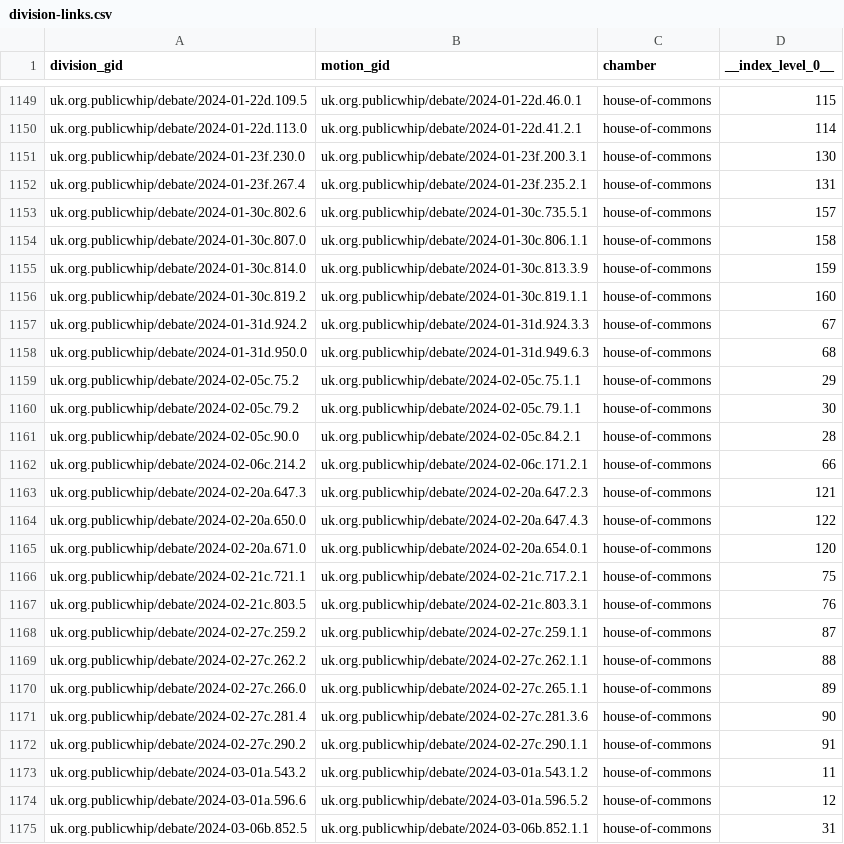
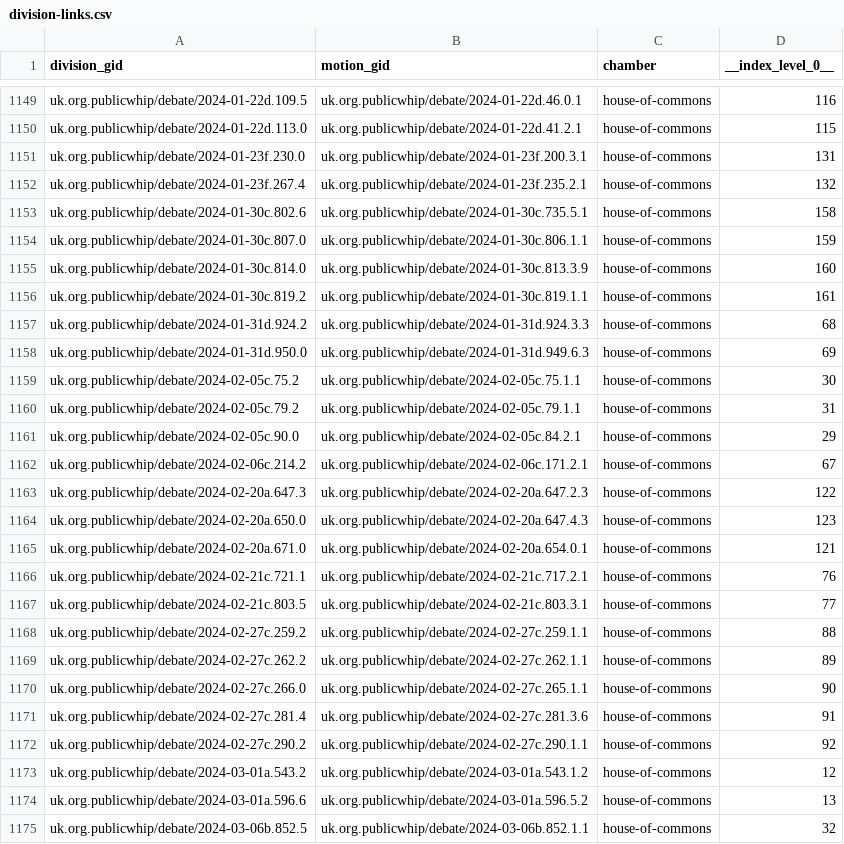
Before and after one commit to mysociety/parl-motion-detector, a CSV file: docs/data/parliamentary_motions/0.1.0/division-links.csv, drawn as a sheet; only a part is shown, gaps mark what is left out; the diff covers the shown part only; the diff names each change by its address in the sheet, - before the commit and + after, or states it on an @@ line.

```diff
--- a/docs/data/parliamentary_motions/0.1.0/division-links.csv
+++ b/docs/data/parliamentary_motions/0.1.0/division-links.csv
-D1149 (__index_level_0__): 115
+D1149 (__index_level_0__): 116
-D1150 (__index_level_0__): 114
+D1150 (__index_level_0__): 115
-D1151 (__index_level_0__): 130
+D1151 (__index_level_0__): 131
-D1152 (__index_level_0__): 131
+D1152 (__index_level_0__): 132
-D1153 (__index_level_0__): 157
+D1153 (__index_level_0__): 158
-D1154 (__index_level_0__): 158
+D1154 (__index_level_0__): 159
-D1155 (__index_level_0__): 159
+D1155 (__index_level_0__): 160
-D1156 (__index_level_0__): 160
+D1156 (__index_level_0__): 161
-D1157 (__index_level_0__): 67
+D1157 (__index_level_0__): 68
-D1158 (__index_level_0__): 68
+D1158 (__index_level_0__): 69
-D1159 (__index_level_0__): 29
+D1159 (__index_level_0__): 30
-D1160 (__index_level_0__): 30
+D1160 (__index_level_0__): 31
-D1161 (__index_level_0__): 28
+D1161 (__index_level_0__): 29
-D1162 (__index_level_0__): 66
+D1162 (__index_level_0__): 67
-D1163 (__index_level_0__): 121
+D1163 (__index_level_0__): 122
-D1164 (__index_level_0__): 122
+D1164 (__index_level_0__): 123
-D1165 (__index_level_0__): 120
+D1165 (__index_level_0__): 121
-D1166 (__index_level_0__): 75
+D1166 (__index_level_0__): 76
-D1167 (__index_level_0__): 76
+D1167 (__index_level_0__): 77
-D1168 (__index_level_0__): 87
+D1168 (__index_level_0__): 88
-D1169 (__index_level_0__): 88
+D1169 (__index_level_0__): 89
-D1170 (__index_level_0__): 89
+D1170 (__index_level_0__): 90
-D1171 (__index_level_0__): 90
+D1171 (__index_level_0__): 91
-D1172 (__index_level_0__): 91
+D1172 (__index_level_0__): 92
-D1173 (__index_level_0__): 11
+D1173 (__index_level_0__): 12
-D1174 (__index_level_0__): 12
+D1174 (__index_level_0__): 13
-D1175 (__index_level_0__): 31
+D1175 (__index_level_0__): 32
```
Also changed, not shown: 1 added row and 148 edited cells elsewhere in this file, docs/data/parliamentary_motions/0.1/division-links.csv, docs/data/parliamentary_motions/0/division-links.csv, 50 other files.
